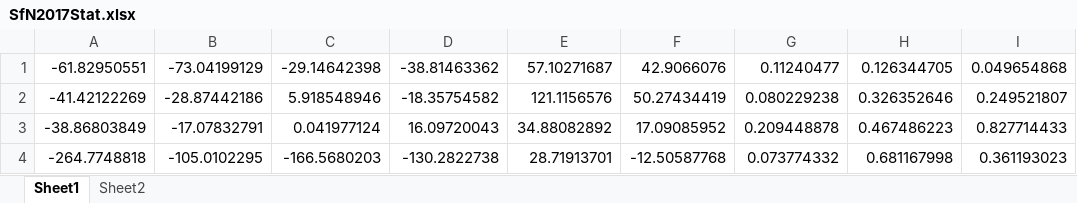
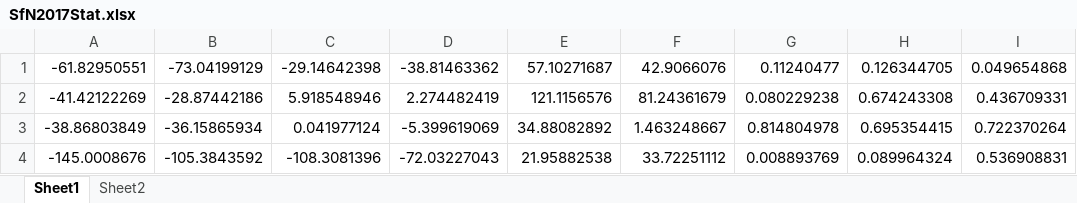
Before and after one commit to djsmith17/Dissociating-Role-of-Feedback-in-Voice-Motor-Control, an Excel workbook: Results/Pooled Analyses/SfN2017/SfN2017Stat.xlsx, sheet Sheet1, drawn as a sheet; values as stored, in another font and other column widths than the file's, no borders; removed rows and columns are numbered as before the commit, all else as after; the diff names each change by its address in the sheet, - before the commit and + after, or states it on an @@ line.

Commit message:
updated pooled results
now need to fix the stats a bit.

```diff
--- a/Results/Pooled Analyses/SfN2017/SfN2017Stat.xlsx (sheet Sheet1)
+++ b/Results/Pooled Analyses/SfN2017/SfN2017Stat.xlsx (sheet Sheet1)
-D2: -18.35754582
+D2: 2.274482419
-F2: 50.27434419
+F2: 81.24361679
-H2: 0.326352646
+H2: 0.674243308
-I2: 0.249521807
+I2: 0.436709331
-B3: -17.07832791
+B3: -36.15865934
-D3: 16.09720043
+D3: -5.399619069
-F3: 17.09085952
+F3: 1.463248667
-G3: 0.209448878
+G3: 0.814804978
-H3: 0.467486223
+H3: 0.695354415
-I3: 0.827714433
+I3: 0.722370264
-row 4: -264.7748818 | -105.0102295 | -166.5680203 | -130.2822738 | 28.71913701 | -12.50587768 | 0.073774332 | 0.681167998 | 0.361193023
+row 4: -145.0008676 | -105.3843592 | -108.3081396 | -72.03227043 | 21.95882538 | 33.72251112 | 0.008893769 | 0.089964324 | 0.536908831
```
Also changed, not shown: sheet Sheet2, 5 other files.
